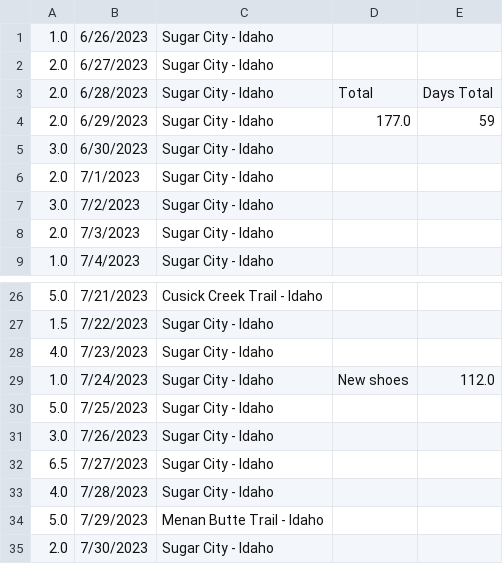
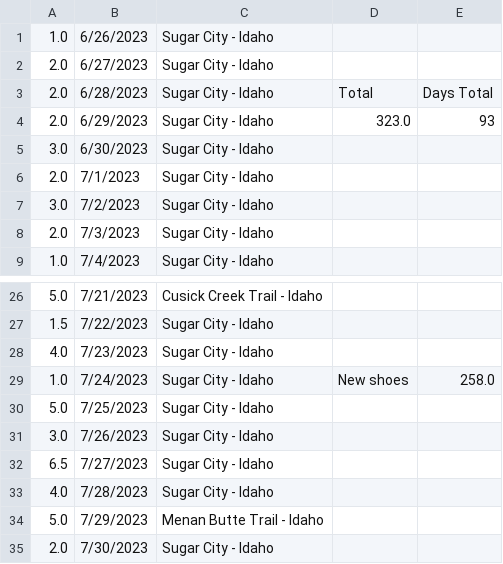
Before and after one commit to CodyParkinson/codyparkinson, a CSV file: JournalEntries/HowFarCanIGoFiles/HowFarCSV.csv, drawn as a sheet; only a part is shown, gaps mark what is left out; the diff covers the shown part only.

Commit message:
Updates

```diff
--- a/JournalEntries/HowFarCanIGoFiles/HowFarCSV.csv
+++ b/JournalEntries/HowFarCanIGoFiles/HowFarCSV.csv
@@ -3,3 +3,3 @@
 2.0,6/28/2023,Sugar City - Idaho,Total,Days Total
-2.0,6/29/2023,Sugar City - Idaho,177.0,59
+2.0,6/29/2023,Sugar City - Idaho,323.0,93
 3.0,6/30/2023,Sugar City - Idaho,,
@@ -28,3 +28,3 @@
 4.0,7/23/2023,Sugar City - Idaho,,
-1.0,7/24/2023,Sugar City - Idaho,New shoes,112.0
+1.0,7/24/2023,Sugar City - Idaho,New shoes,258.0
 5.0,7/25/2023,Sugar City - Idaho,,
```
Also changed, not shown: 34 added rows elsewhere in this file.
